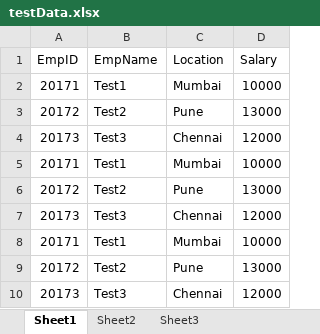
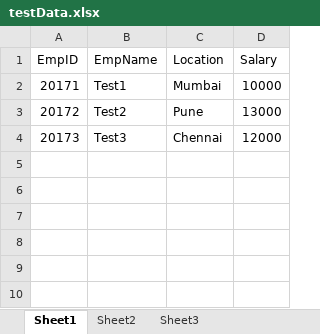
Before and after one commit to dekag/ExcelUtility, an Excel workbook: resources/testData.xlsx, sheet Sheet1, drawn as a sheet; values as stored, in another font and other column widths than the file's, no borders; the diff names each change by its address in the sheet, - before the commit and + after, or states it on an @@ line.

```diff
--- a/resources/testData.xlsx (sheet Sheet1)
+++ b/resources/testData.xlsx (sheet Sheet1)
-row 5: 20171 | Test1 | Mumbai | 10000
-row 6: 20172 | Test2 | Pune | 13000
-row 7: 20173 | Test3 | Chennai | 12000
-row 8: 20171 | Test1 | Mumbai | 10000
-row 9: 20172 | Test2 | Pune | 13000
-row 10: 20173 | Test3 | Chennai | 12000
```
Also changed, not shown: sheet Sheet2, 4 other files.
